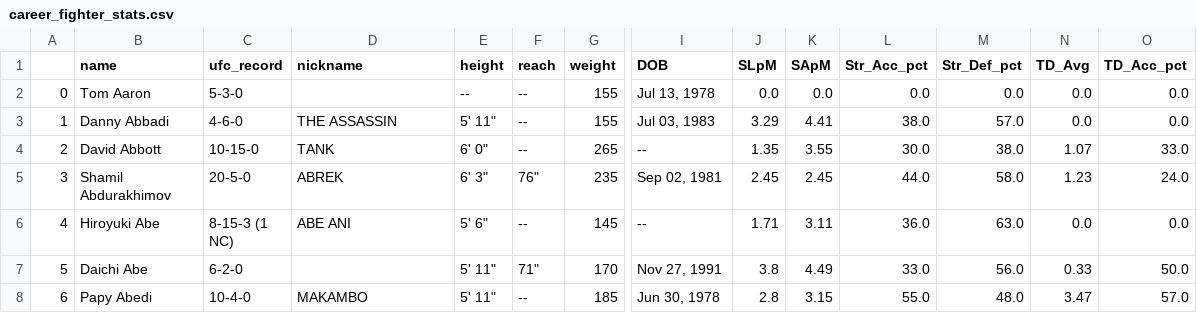
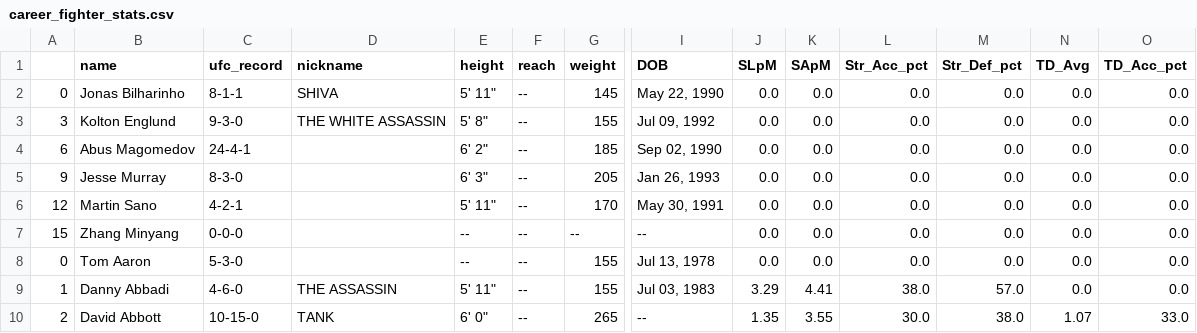
Before and after one commit to a925sw/ufc_stats, a CSV file: data/career_fighter_stats.csv, drawn as a sheet; only a part is shown, gaps mark what is left out; the shorter side is filled out with more unchanged rows; rows hold the shown columns only; the diff names each change by its address in the sheet, - before the commit and + after, or states it on an @@ line.

```diff
--- a/data/career_fighter_stats.csv
+++ b/data/career_fighter_stats.csv
+row 2: 0 | Jonas Bilharinho | 8-1-1 | SHIVA | 5' 11" | -- | 145 | May 22, 1990 | 0.0 | 0.0 | 0.0 | 0.0 | 0.0 | 0.0
+row 3: 3 | Kolton Englund | 9-3-0 | THE WHITE ASSASSIN | 5' 8" | -- | 155 | Jul 09, 1992 | 0.0 | 0.0 | 0.0 | 0.0 | 0.0 | 0.0
+row 4: 6 | Abus Magomedov | 24-4-1 |  | 6' 2" | -- | 185 | Sep 02, 1990 | 0.0 | 0.0 | 0.0 | 0.0 | 0.0 | 0.0
+row 5: 9 | Jesse Murray | 8-3-0 |  | 6' 3" | -- | 205 | Jan 26, 1993 | 0.0 | 0.0 | 0.0 | 0.0 | 0.0 | 0.0
+row 6: 12 | Martin Sano | 4-2-1 |  | 5' 11" | -- | 170 | May 30, 1991 | 0.0 | 0.0 | 0.0 | 0.0 | 0.0 | 0.0
+row 7: 15 | Zhang Minyang | 0-0-0 |  | -- | -- | -- | -- | 0.0 | 0.0 | 0.0 | 0.0 | 0.0 | 0.0
```
Also changed, not shown: data/clean_fighter_info.csv, data/fighter_hrefs.csv, 11 other files.
